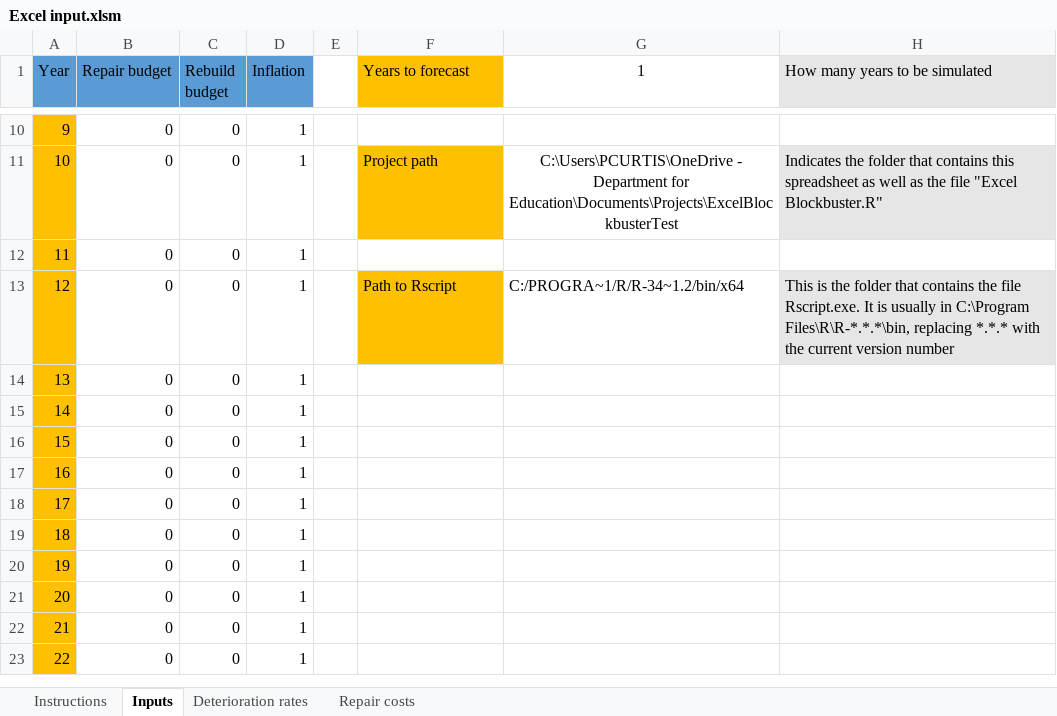
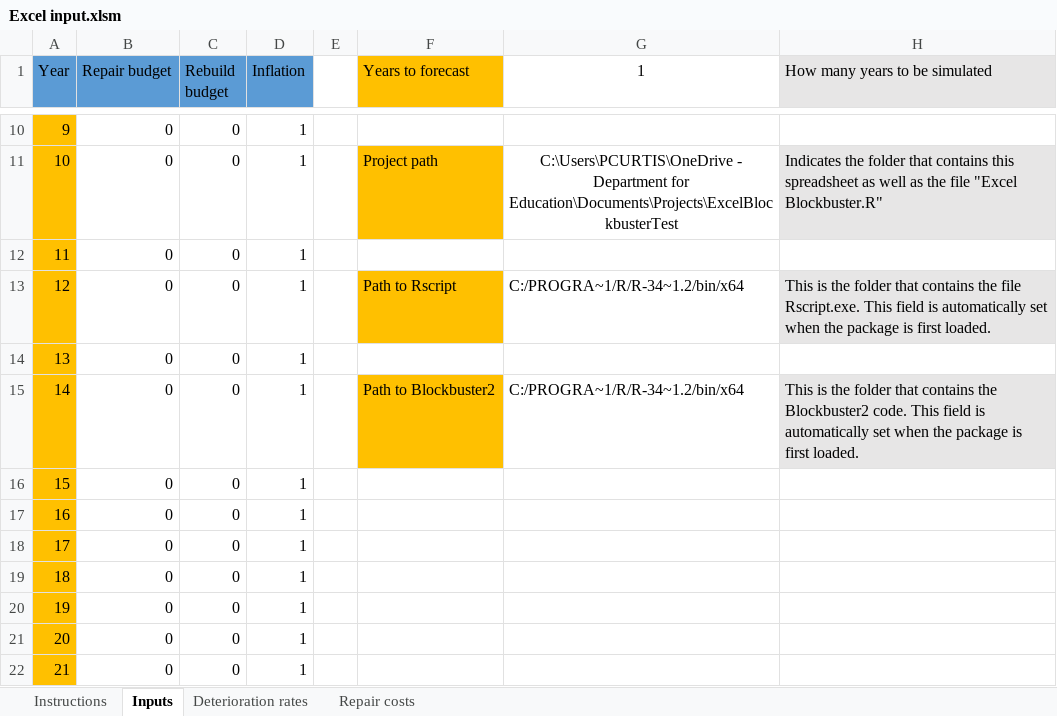
Before and after one commit to DFE-Capital/Blockbuster-2, an Excel workbook: inst/excel files/Excel input.xlsm, sheet Inputs, drawn as a sheet; only a part is shown, gaps mark what is left out; the shorter side is filled out with more unchanged rows; values as stored, in another font and other column widths than the file's, no borders; the diff names each change by its address in the sheet, - before the commit and + after, or states it on an @@ line.

Commit message:
Corrected bug caused by non-existent cell in excel file

```diff
--- a/inst/excel files/Excel input.xlsm (sheet Inputs)
+++ b/inst/excel files/Excel input.xlsm (sheet Inputs)
-H13 (How many years to be simulated): …file Rscript.exe. It is usually in C:\Program Files\R\R-*.*.*\bin, replacing *.*.* with the current version number
+H13 (How many years to be simulated): …file Rscript.exe. This field is automatically set when the package is first loaded.
-F15 (Years to forecast): (empty)
+F15 (Years to forecast): Path to Blockbuster2
-F15 fill: none
+F15 fill: #FFC000
-G15 (1): (empty)
+G15 (1): C:/PROGRA~1/R/R-34~1.2/bin/x64
-H15 (How many years to be simulated): (empty)
+H15 (How many years to be simulated): This is the folder that contains the Blockbuster2 code. This field is automatically set when the package is first loaded.
-H15 fill: none
+H15 fill: #E7E6E6
```
Also changed, not shown: charts or pictures.
